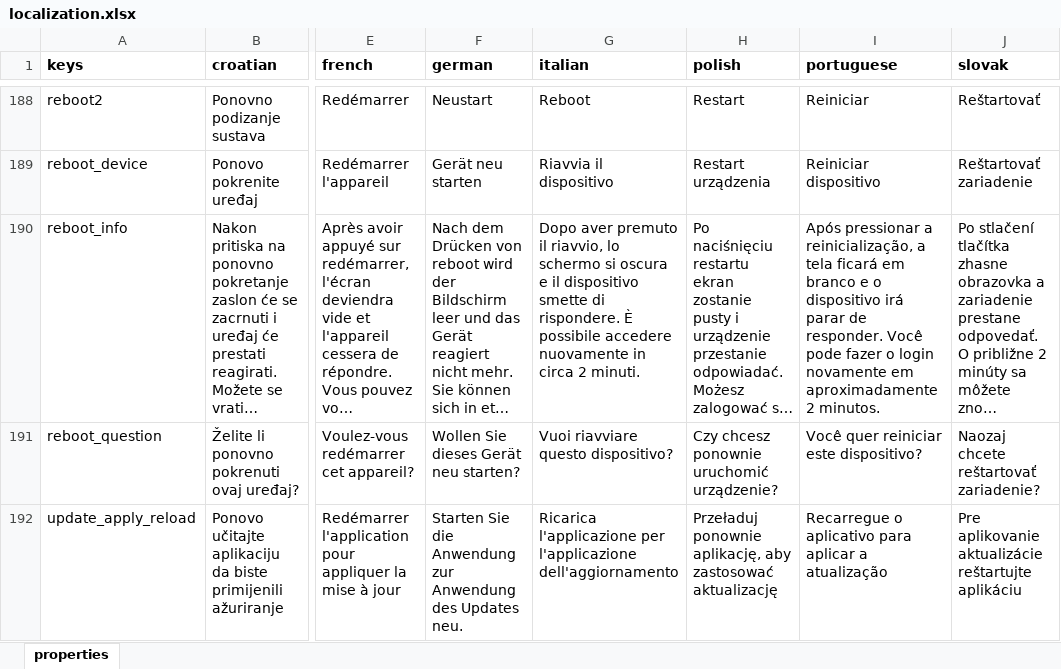
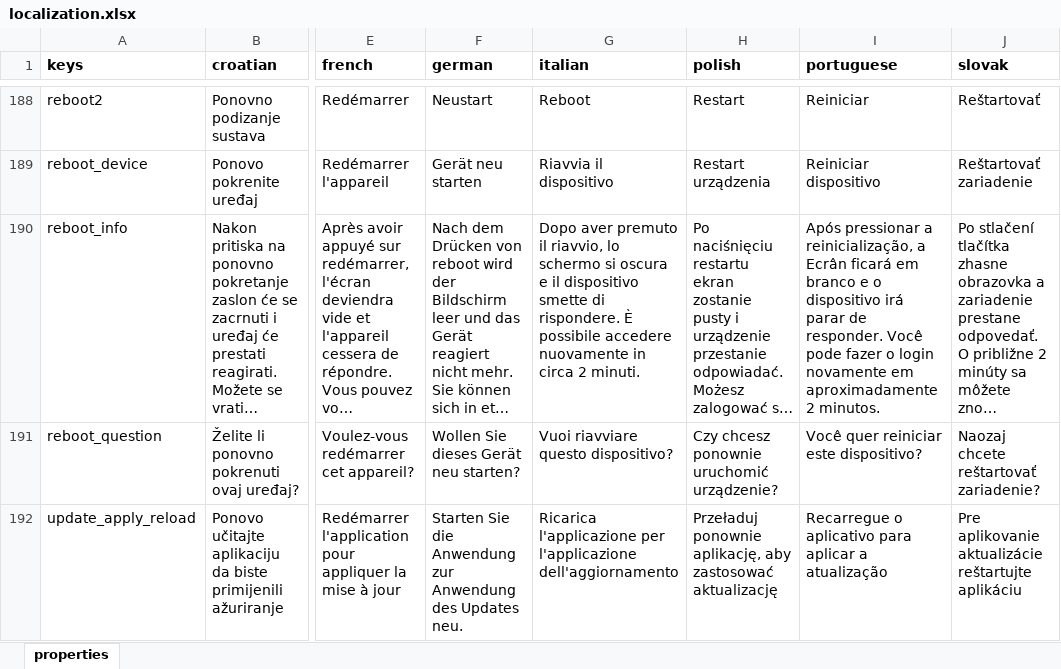
Before and after one commit to milan-fabian/slideshow-localization, an Excel workbook: backend/localization.xlsx, sheet properties, drawn as a sheet; only a part is shown, gaps mark what is left out; long unchanged cells end in …; values as stored, in another font and other column widths than the file's, no borders; the diff covers the shown part only; the diff names each change by its address in the sheet, - before the commit and + after, or states it on an @@ line.

```diff
--- a/backend/localization.xlsx (sheet properties)
+++ b/backend/localization.xlsx (sheet properties)
-I190 (portuguese): …reinicialização, a tela ficará em…
+I190 (portuguese): …reinicialização, a Ecrân ficará em…
```
Also changed, not shown: 5 added rows and 42 edited cells elsewhere in this sheet, 9 other files.
